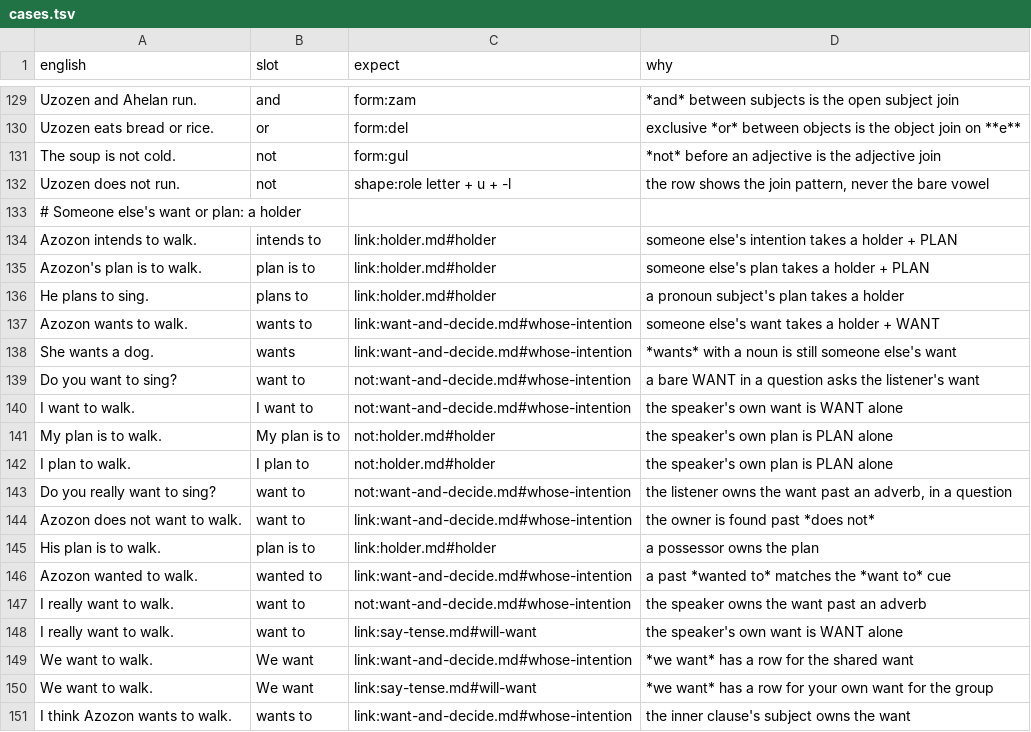
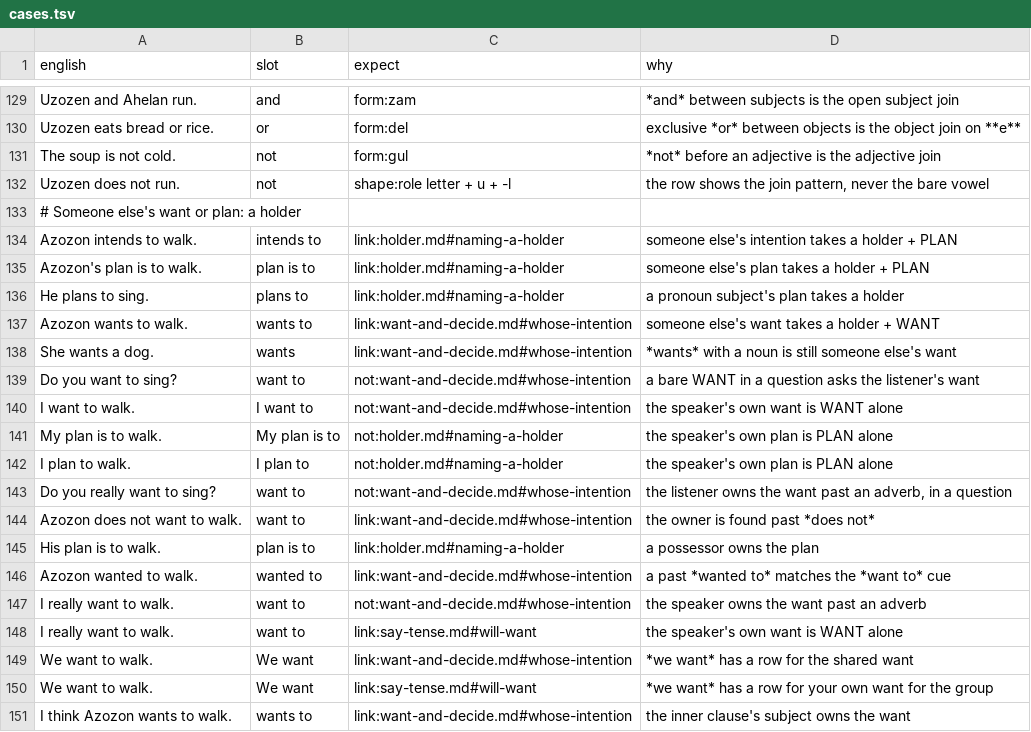
Before and after one commit to humblevladimirthegreat/clarity-language, a TSV file: src/english-helper/cases.tsv, drawn as a sheet; only a part is shown, gaps mark what is left out; the diff covers the shown part only.

```diff
--- a/src/english-helper/cases.tsv
+++ b/src/english-helper/cases.tsv
@@ -133,5 +133,5 @@ Uzozen does not run.	not	shape:role letter + u + -l	the row shows the join patte
 # Someone else's want or plan: a holder
-Azozon intends to walk.	intends to	link:holder.md#holder	someone else's intention takes a holder + PLAN
-Azozon's plan is to walk.	plan is to	link:holder.md#holder	someone else's plan takes a holder + PLAN
-He plans to sing.	plans to	link:holder.md#holder	a pronoun subject's plan takes a holder
+Azozon intends to walk.	intends to	link:holder.md#naming-a-holder	someone else's intention takes a holder + PLAN
+Azozon's plan is to walk.	plan is to	link:holder.md#naming-a-holder	someone else's plan takes a holder + PLAN
+He plans to sing.	plans to	link:holder.md#naming-a-holder	a pronoun subject's plan takes a holder
 Azozon wants to walk.	wants to	link:want-and-decide.md#whose-intention	someone else's want takes a holder + WANT
@@ -140,7 +140,7 @@ Do you want to sing?	want to	not:want-and-decide.md#whose-intention	a bare WANT
 I want to walk.	I want to	not:want-and-decide.md#whose-intention	the speaker's own want is WANT alone
-My plan is to walk.	My plan is to	not:holder.md#holder	the speaker's own plan is PLAN alone
-I plan to walk.	I plan to	not:holder.md#holder	the speaker's own plan is PLAN alone
+My plan is to walk.	My plan is to	not:holder.md#naming-a-holder	the speaker's own plan is PLAN alone
+I plan to walk.	I plan to	not:holder.md#naming-a-holder	the speaker's own plan is PLAN alone
 Do you really want to sing?	want to	not:want-and-decide.md#whose-intention	the listener owns the want past an adverb, in a question
 Azozon does not want to walk.	want to	link:want-and-decide.md#whose-intention	the owner is found past *does not*
-His plan is to walk.	plan is to	link:holder.md#holder	a possessor owns the plan
+His plan is to walk.	plan is to	link:holder.md#naming-a-holder	a possessor owns the plan
 Azozon wanted to walk.	wanted to	link:want-and-decide.md#whose-intention	a past *wanted to* matches the *want to* cue
```
Also changed, not shown: 11 edited cells elsewhere in this file, 42 other files.
